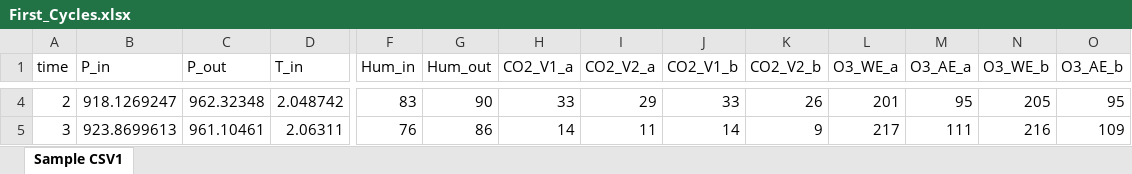
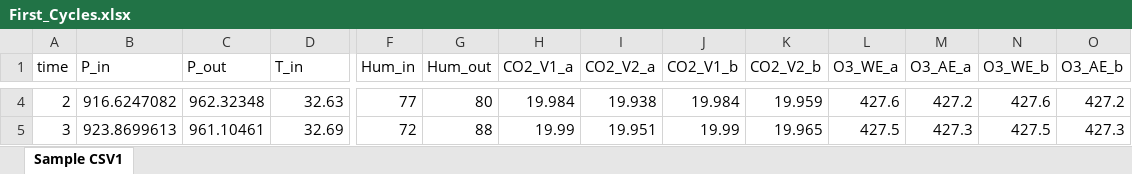
Before and after one commit to dyka3773/data-analysis, an Excel workbook: Real-time analysis/XLSXs/First_Cycles.xlsx, sheet Sample CSV1, drawn as a sheet; only a part is shown, gaps mark what is left out; values as stored, in another font and other column widths than the file's, no borders; the diff covers the shown part only; the diff names each change by its address in the sheet, - before the commit and + after, or states it on an @@ line.

```diff
--- a/Real-time analysis/XLSXs/First_Cycles.xlsx (sheet Sample CSV1)
+++ b/Real-time analysis/XLSXs/First_Cycles.xlsx (sheet Sample CSV1)
-B4 (P_in): 918.1269247
+B4 (P_in): 916.6247082
-D4 (T_in): 2.048742
+D4 (T_in): 32.63
-F4 (Hum_in): 83
+F4 (Hum_in): 77
-G4 (Hum_out): 90
+G4 (Hum_out): 80
-H4 (CO2_V1_a): 33
+H4 (CO2_V1_a): 19.984
-I4 (CO2_V2_a): 29
+I4 (CO2_V2_a): 19.938
-J4 (CO2_V1_b): 33
+J4 (CO2_V1_b): 19.984
-K4 (CO2_V2_b): 26
+K4 (CO2_V2_b): 19.959
-L4 (O3_WE_a): 201
+L4 (O3_WE_a): 427.6
-M4 (O3_AE_a): 95
+M4 (O3_AE_a): 427.2
-N4 (O3_WE_b): 205
+N4 (O3_WE_b): 427.6
-O4 (O3_AE_b): 95
+O4 (O3_AE_b): 427.2
-D5 (T_in): 2.06311
+D5 (T_in): 32.69
-F5 (Hum_in): 76
+F5 (Hum_in): 72
-G5 (Hum_out): 86
+G5 (Hum_out): 88
-H5 (CO2_V1_a): 14
+H5 (CO2_V1_a): 19.99
-I5 (CO2_V2_a): 11
+I5 (CO2_V2_a): 19.951
-J5 (CO2_V1_b): 14
+J5 (CO2_V1_b): 19.99
-K5 (CO2_V2_b): 9
+K5 (CO2_V2_b): 19.965
-L5 (O3_WE_a): 217
+L5 (O3_WE_a): 427.5
-M5 (O3_AE_a): 111
+M5 (O3_AE_a): 427.3
-N5 (O3_WE_b): 216
+N5 (O3_WE_b): 427.5
-O5 (O3_AE_b): 109
+O5 (O3_AE_b): 427.3
```
Also changed, not shown: 1521 edited cells elsewhere in this sheet, 1 other file.
